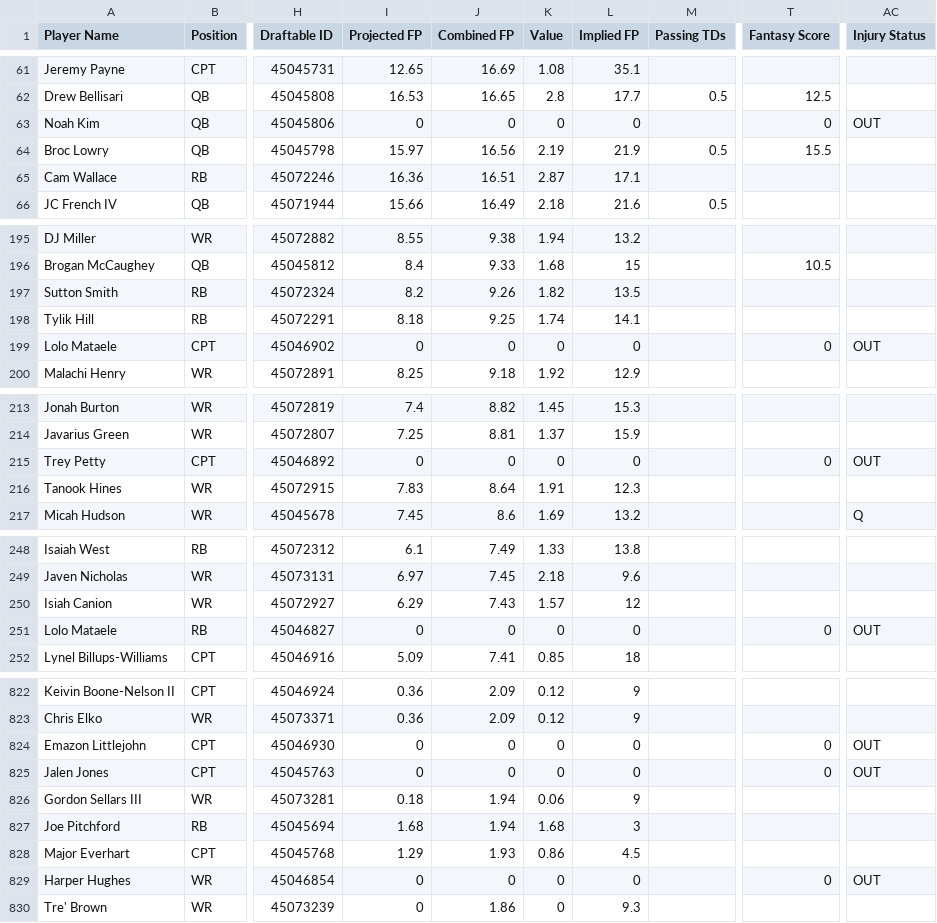
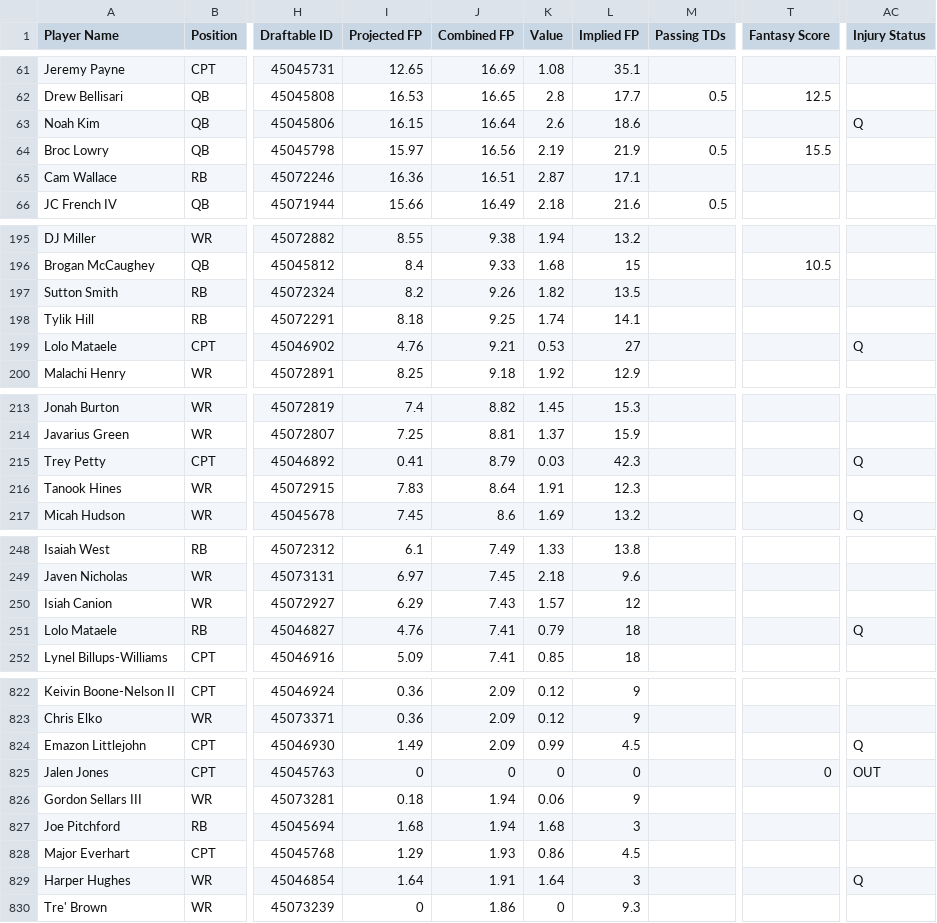
Before and after one commit to 925Sports/cfb-dfs-data, a CSV file: players.csv, drawn as a sheet; only a part is shown, gaps mark what is left out; the diff covers the shown part only; the diff names each change by its address in the sheet, - before the commit and + after, or states it on an @@ line.

```diff
--- a/players.csv
+++ b/players.csv
-I63 (Projected FP): 0
+I63 (Projected FP): 16.15
-J63 (Combined FP): 0
+J63 (Combined FP): 16.64
-K63 (Value): 0
+K63 (Value): 2.6
-L63 (Implied FP): 0
+L63 (Implied FP): 18.6
-T63 (Fantasy Score): 0
+T63 (Fantasy Score): (empty)
-AC63 (Injury Status): OUT
+AC63 (Injury Status): Q
-I199 (Projected FP): 0
+I199 (Projected FP): 4.76
-J199 (Combined FP): 0
+J199 (Combined FP): 9.21
-K199 (Value): 0
+K199 (Value): 0.53
-L199 (Implied FP): 0
+L199 (Implied FP): 27
-T199 (Fantasy Score): 0
+T199 (Fantasy Score): (empty)
-AC199 (Injury Status): OUT
+AC199 (Injury Status): Q
-I215 (Projected FP): 0
+I215 (Projected FP): 0.41
-J215 (Combined FP): 0
+J215 (Combined FP): 8.79
-K215 (Value): 0
+K215 (Value): 0.03
-L215 (Implied FP): 0
+L215 (Implied FP): 42.3
-T215 (Fantasy Score): 0
+T215 (Fantasy Score): (empty)
-AC215 (Injury Status): OUT
+AC215 (Injury Status): Q
-I251 (Projected FP): 0
+I251 (Projected FP): 4.76
-J251 (Combined FP): 0
+J251 (Combined FP): 7.41
-K251 (Value): 0
+K251 (Value): 0.79
-L251 (Implied FP): 0
+L251 (Implied FP): 18
-T251 (Fantasy Score): 0
+T251 (Fantasy Score): (empty)
-AC251 (Injury Status): OUT
+AC251 (Injury Status): Q
-I824 (Projected FP): 0
+I824 (Projected FP): 1.49
-J824 (Combined FP): 0
+J824 (Combined FP): 2.09
-K824 (Value): 0
+K824 (Value): 0.99
-L824 (Implied FP): 0
+L824 (Implied FP): 4.5
-T824 (Fantasy Score): 0
+T824 (Fantasy Score): (empty)
-AC824 (Injury Status): OUT
+AC824 (Injury Status): Q
-I829 (Projected FP): 0
+I829 (Projected FP): 1.64
-J829 (Combined FP): 0
+J829 (Combined FP): 1.91
-K829 (Value): 0
+K829 (Value): 1.64
-L829 (Implied FP): 0
+L829 (Implied FP): 3
-T829 (Fantasy Score): 0
+T829 (Fantasy Score): (empty)
-AC829 (Injury Status): OUT
+AC829 (Injury Status): Q
```
Also changed, not shown: 30 edited cells elsewhere in this file, final.csv, 1 other file.
